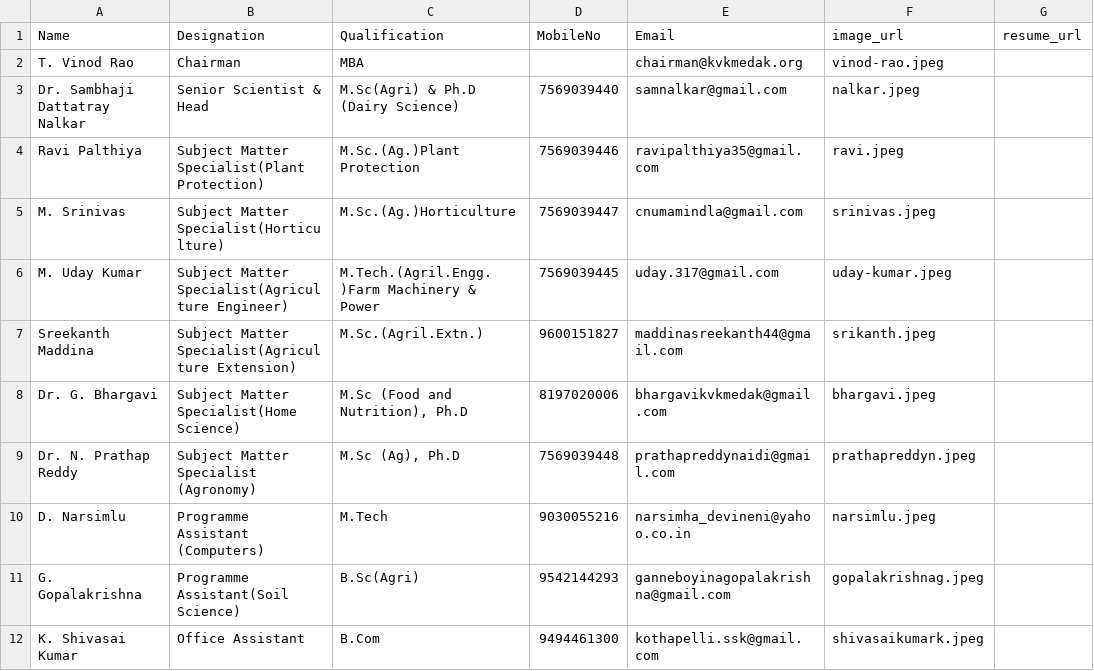
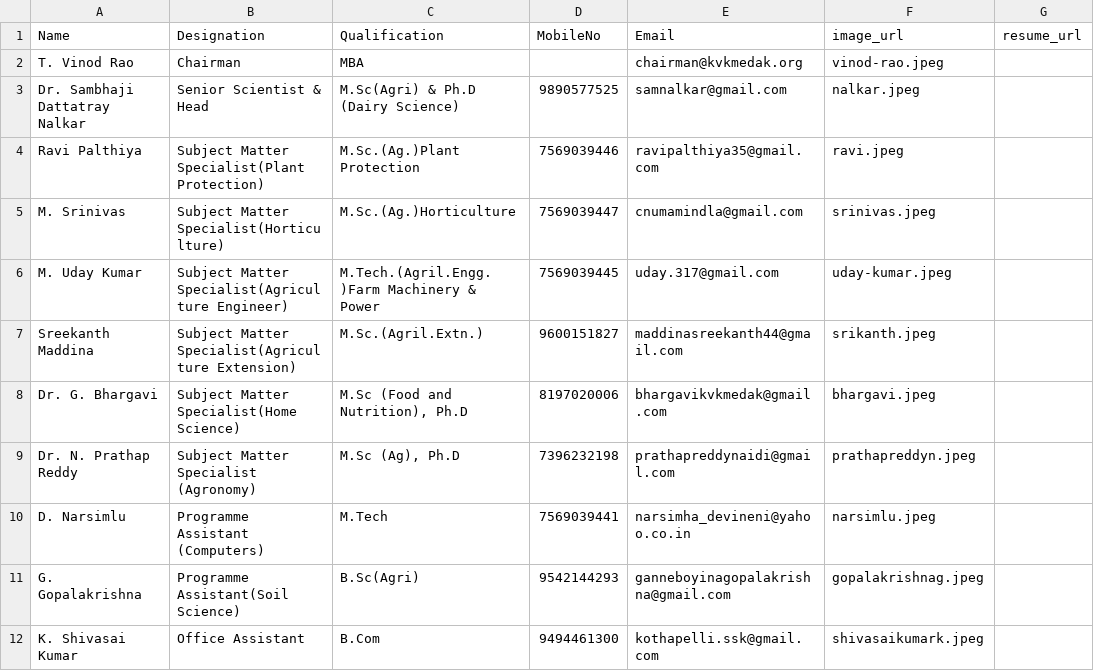
Before and after one commit to kvkmedak/kvkmedak.github.io, a CSV file: _data/team-data.csv, drawn as a sheet; only a part is shown; the diff names each change by its address in the sheet, - before the commit and + after, or states it on an @@ line.

Commit message:
Update team-data.csv

```diff
--- a/_data/team-data.csv
+++ b/_data/team-data.csv
-D3 (MobileNo): 7569039440
+D3 (MobileNo): 9890577525
-D9 (MobileNo): 7569039448
+D9 (MobileNo): 7396232198
-D10 (MobileNo): 9030055216
+D10 (MobileNo): 7569039441
```
